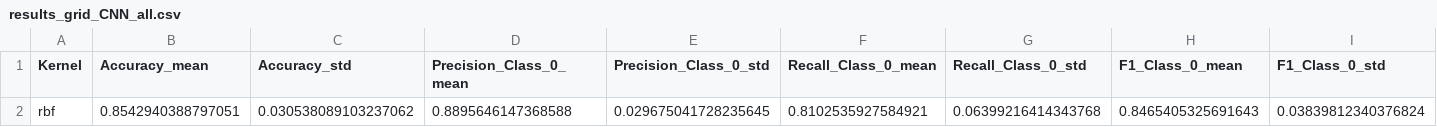
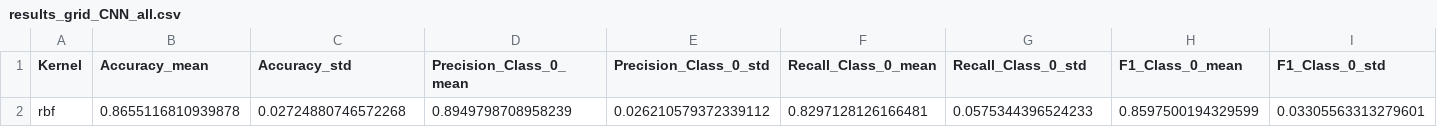
Before and after one commit to XavierQuerol/IML-Work2, a CSV file: pythonProject/results_svm_reduced/results_grid_CNN_all.csv, drawn as a sheet; only a part is shown; removed rows and columns are numbered as before the commit, all else as after; rows hold the shown columns only; the diff names each change by its address in the sheet, - before the commit and + after, or states it on an @@ line.

```diff
--- a/pythonProject/results_svm_reduced/results_grid_CNN_all.csv
+++ b/pythonProject/results_svm_reduced/results_grid_CNN_all.csv
-row 2: rbf | 0.8542940388797051 | 0.030538089103237062 | 0.8895646147368588 | 0.029675041728235645 | 0.8102535927584921 | 0.06399216414343768 | 0.8465405325691643 | 0.03839812340376824
+row 2: rbf | 0.8655116810939878 | 0.02724880746572268 | 0.8949798708958239 | 0.026210579372339112 | 0.8297128126166481 | 0.0575344396524233 | 0.8597500194329599 | 0.03305563313279601
```
Also changed, not shown: pythonProject/results_knn_reduced/results_grid_CNN_all.csv, pythonProject/results_knn_reduced/results_grid_DROP_all.csv, 9 other files.
